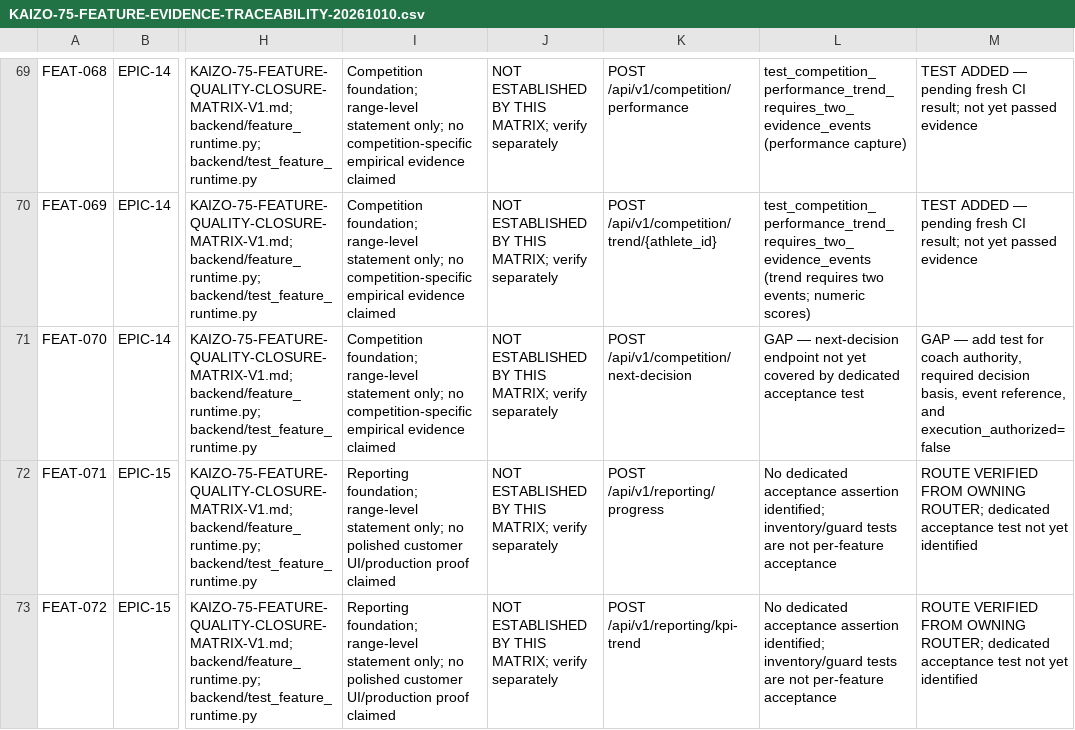
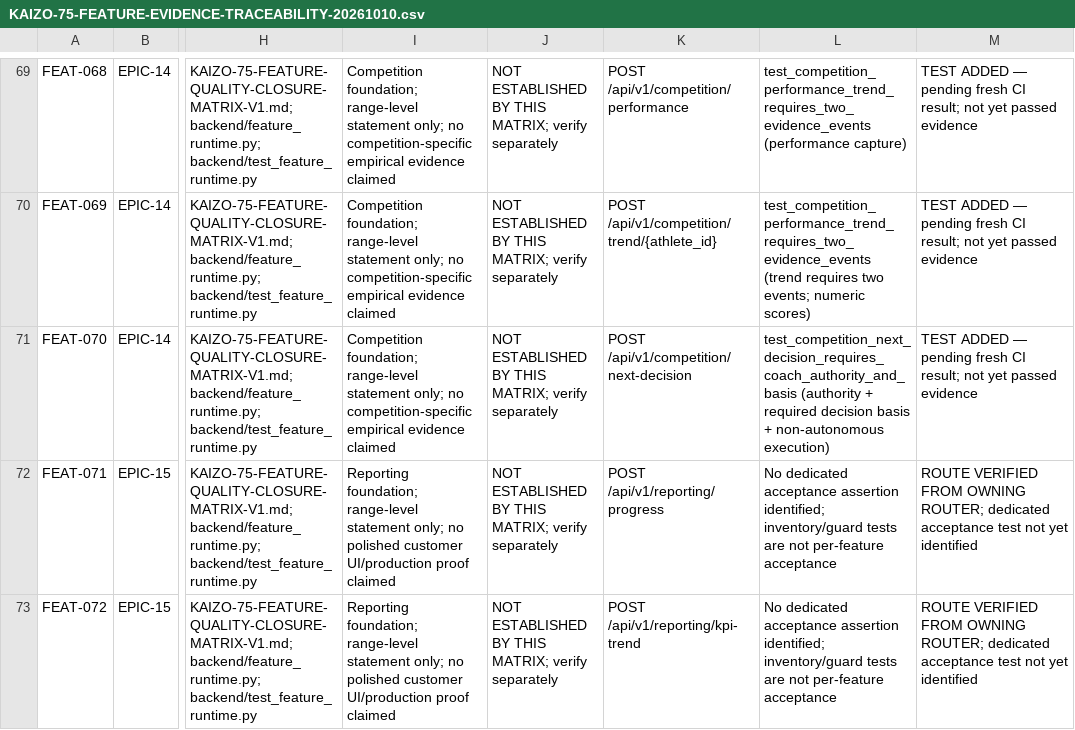
Before and after one commit to hazemwahdan-spec/kaizo-system-, a CSV file: docs/audits/KAIZO-75-FEATURE-EVIDENCE-TRACEABILITY-20261010.csv, drawn as a sheet; only a part is shown, gaps mark what is left out; the diff names each change by its address in the sheet, - before the commit and + after, or states it on an @@ line.

Commit message:
audit: map FEAT-070 next-decision acceptance test

```diff
--- a/docs/audits/KAIZO-75-FEATURE-EVIDENCE-TRACEABILITY-20261010.csv
+++ b/docs/audits/KAIZO-75-FEATURE-EVIDENCE-TRACEABILITY-20261010.csv
-L71: GAP — next-decision endpoint not yet covered by dedicated acceptance test
+L71: test_competition_next_decision_requires_coach_authority_and_basis (authority + required decision basis + non-autonomous execution)
-M71: GAP — add test for coach authority, required decision basis, event reference, and execution_authorized=false
+M71: TEST ADDED — pending fresh CI result; not yet passed evidence
```
